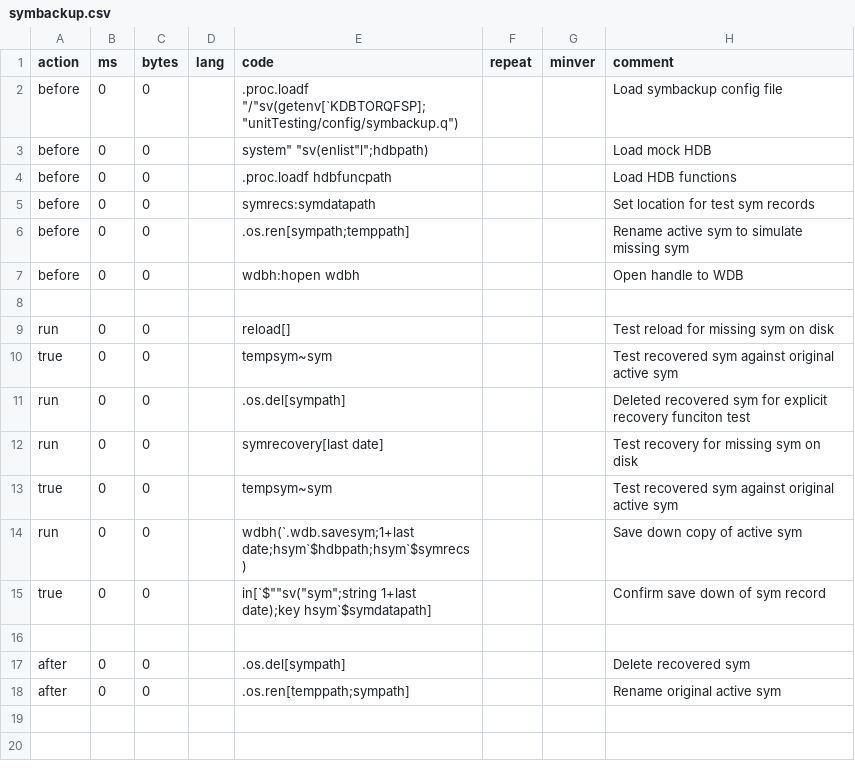
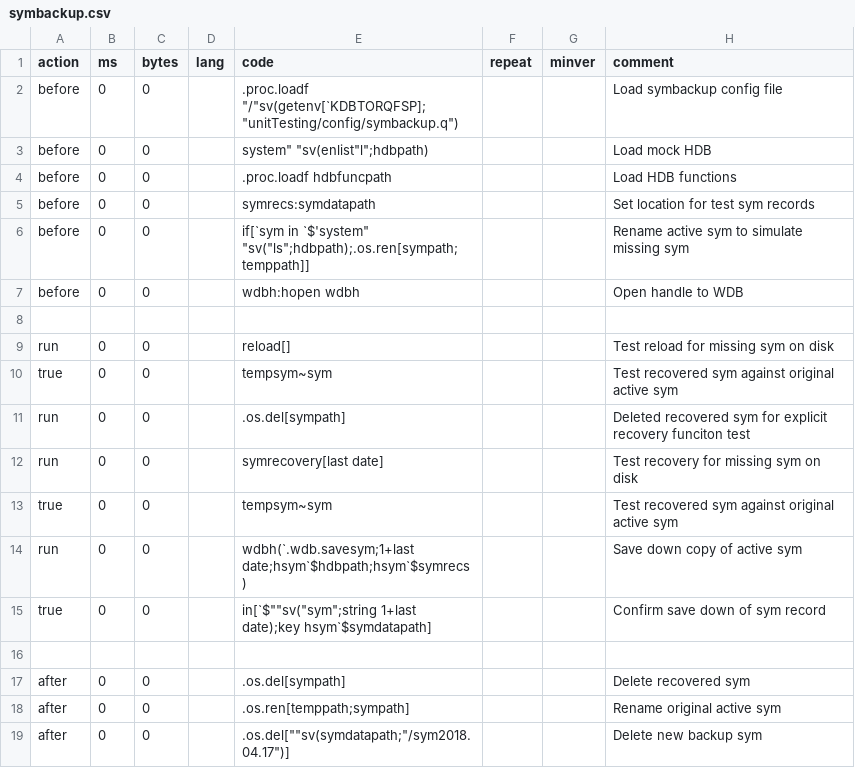
Before and after one commit to DataIntellectTech/TorQ-Finance-Starter-Pack, a CSV file: unitTesting/testCSV/symbackup.csv, drawn as a sheet.

Commit message:
Update symbackup sample UT data

```diff
--- a/unitTesting/testCSV/symbackup.csv
+++ b/unitTesting/testCSV/symbackup.csv
@@ -5,3 +5,3 @@ before,0,0,,.proc.loadf hdbfuncpath,,,Load HDB functions
 before,0,0,,symrecs:symdatapath,,,Set location for test sym records
-before,0,0,,.os.ren[sympath;temppath],,,Rename active sym to simulate missing sym
+before,0,0,,if[`sym in `$'system" "sv("ls";hdbpath);.os.ren[sympath;temppath]],,,Rename active sym to simulate missing sym
 before,0,0,,wdbh:hopen wdbh,,,Open handle to WDB
@@ -18 +18,2 @@ after,0,0,,.os.del[sympath],,,Delete recovered sym
 after,0,0,,.os.ren[temppath;sympath],,,Rename original active sym
+after,0,0,,.os.del[""sv(symdatapath;"/sym2018.04.17")],,,Delete new backup sym
```
Also changed, not shown: 19 other files.
